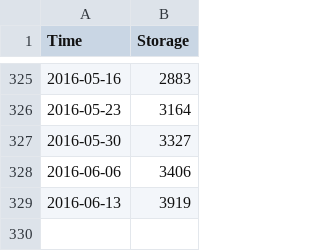
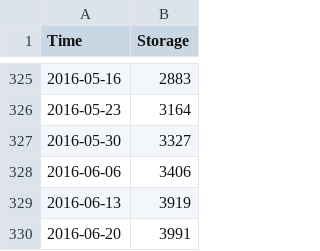
Before and after one commit to csenkbeil/EnergyDashboard, a CSV file: storage.csv, drawn as a sheet; only a part is shown, gaps mark what is left out.

Commit message:
update data

```diff
--- a/storage.csv
+++ b/storage.csv
@@ -329 +329,2 @@ Time,Storage
 2016-06-13,3919
+2016-06-20,3991
```
Also changed, not shown: 4 other files.
